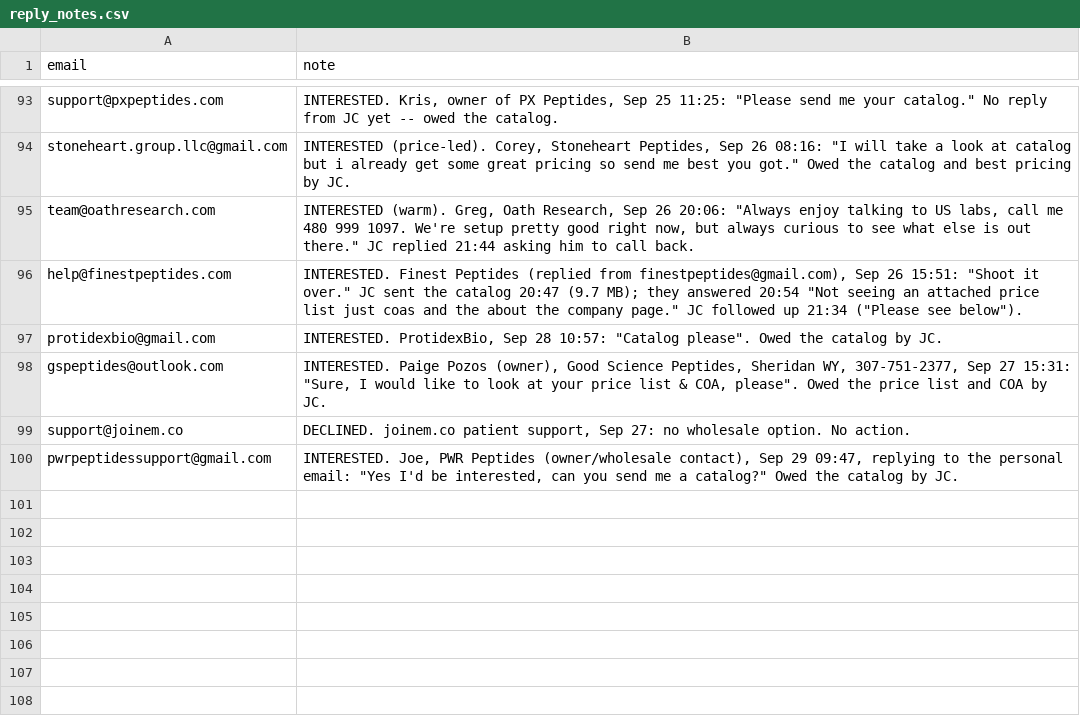
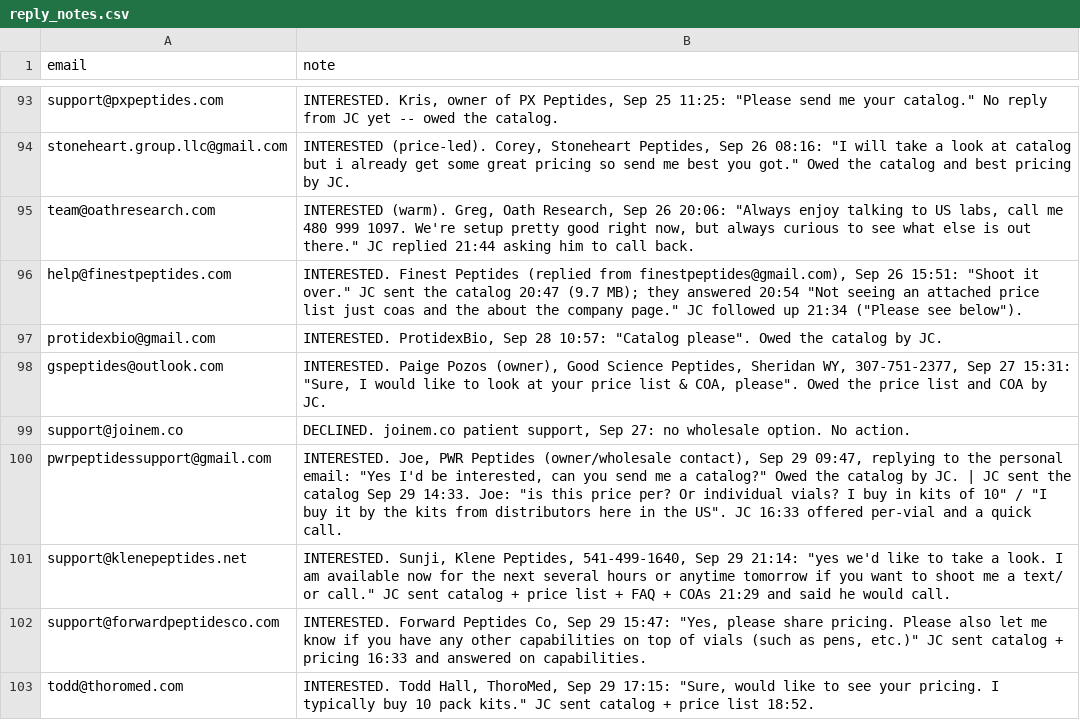
Before and after one commit to cfnoperations1-cell/g, a CSV file: outreach/reply_notes.csv, drawn as a sheet; only a part is shown, gaps mark what is left out.

```diff
--- a/outreach/reply_notes.csv
+++ b/outreach/reply_notes.csv
@@ -99,2 +99,5 @@ gspeptides@outlook.com,"INTERESTED. Paige Pozos (owner), Good Science Peptides,
 support@joinem.co,"DECLINED. joinem.co patient support, Sep 27: no wholesale option. No action."
-pwrpeptidessupport@gmail.com,"INTERESTED. Joe, PWR Peptides (owner/wholesale contact), Sep 29 09:47, replying to the personal email: ""Yes I'd be interested, can you send me a catalog?"" Owed the catalog by JC."
+pwrpeptidessupport@gmail.com,"INTERESTED. Joe, PWR Peptides (owner/wholesale contact), Sep 29 09:47, replying to the personal email: ""Yes I'd be interested, can you send me a catalog?"" Owed the catalog by JC. | JC sent the catalog Sep 29 14:33. Joe: ""is this price per? Or individual vials? I buy in kits of 10"" / ""I buy it by the kits from distributors here in the US"". JC 16:33 offered per-vial and a quick call."
+support@klenepeptides.net,"INTERESTED. Sunji, Klene Peptides, 541-499-1640, Sep 29 21:14: ""yes we'd like to take a look. I am available now for the next several hours or anytime tomorrow if you want to shoot me a text/ or call."" JC sent catalog + price list + FAQ + COAs 21:29 and said he would call."
+support@forwardpeptidesco.com,"INTERESTED. Forward Peptides Co, Sep 29 15:47: ""Yes, please share pricing. Please also let me know if you have any other capabilities on top of vials (such as pens, etc.)"" JC sent catalog + pricing 16:33 and answered on capabilities."
+todd@thoromed.com,"INTERESTED. Todd Hall, ThoroMed, Sep 29 17:15: ""Sure, would like to see your pricing. I typically buy 10 pack kits."" JC sent catalog + price list 18:52."
```
Also changed, not shown: outreach/sent_log.csv, 3 other files.
